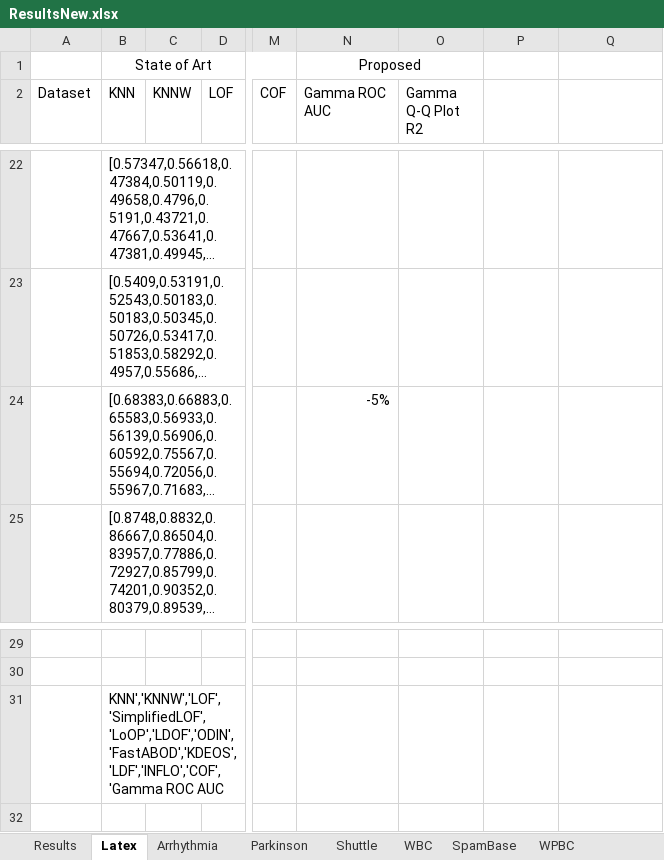
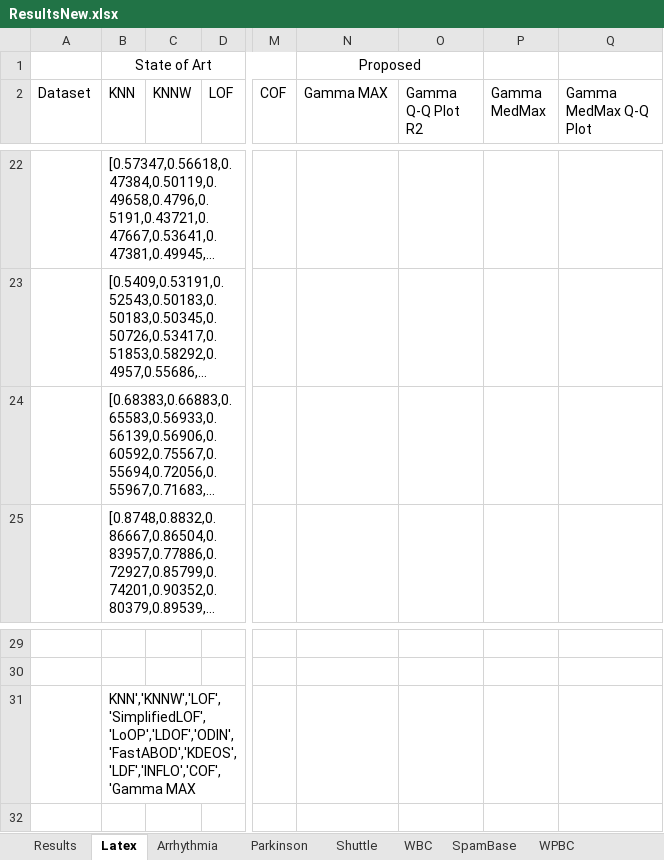
Before and after one commit to hodge-py/Outlier-Detection, an Excel workbook: ResultsNew.xlsx, sheet Latex, drawn as a sheet; only a part is shown, gaps mark what is left out; long unchanged cells end in …; values as stored, in another font and other column widths than the file's, no borders; conditional formats not drawn; the diff names each change by its address in the sheet, - before the commit and + after, or states it on an @@ line.

```diff
--- a/ResultsNew.xlsx (sheet Latex)
+++ b/ResultsNew.xlsx (sheet Latex)
-N2: Gamma ROC AUC
+N2: Gamma MAX
-P2: (empty)
+P2: Gamma MedMax
-Q2: (empty)
+Q2: Gamma MedMax Q-Q Plot
-N24 (Gamma MAX): -5%
+N24 (Gamma MAX): (empty)
-B31 (KNN): KNN','KNNW','LOF','SimplifiedLOF','LoOP','LDOF','ODIN','FastABOD','KDEOS','LDF','INFLO','COF','Gamma ROC AUC
+B31 (KNN): KNN','KNNW','LOF','SimplifiedLOF','LoOP','LDOF','ODIN','FastABOD','KDEOS','LDF','INFLO','COF','Gamma MAX
```
Also changed, not shown: 4 other files.
